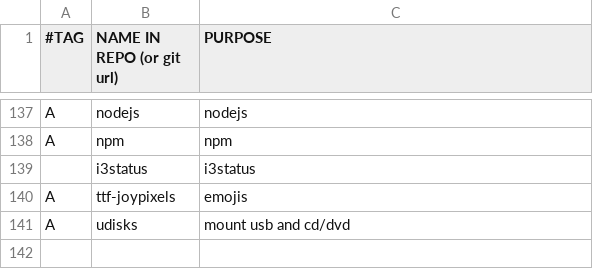
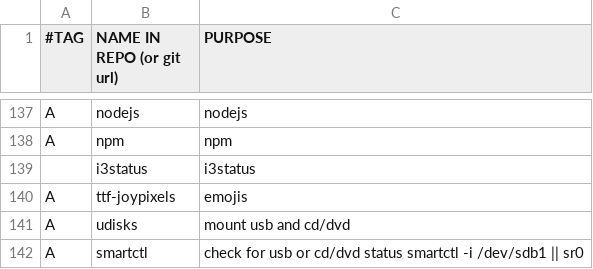
Before and after one commit to gavrisraul/rg.ai, a CSV file: progs.csv, drawn as a sheet; only a part is shown, gaps mark what is left out; the diff names each change by its address in the sheet, - before the commit and + after, or states it on an @@ line.

Commit message:
Update progs.csv

```diff
--- a/progs.csv
+++ b/progs.csv
+row 142: A | smartctl | check for usb or cd/dvd status smartctl -i /dev/sdb1 || sr0
```
